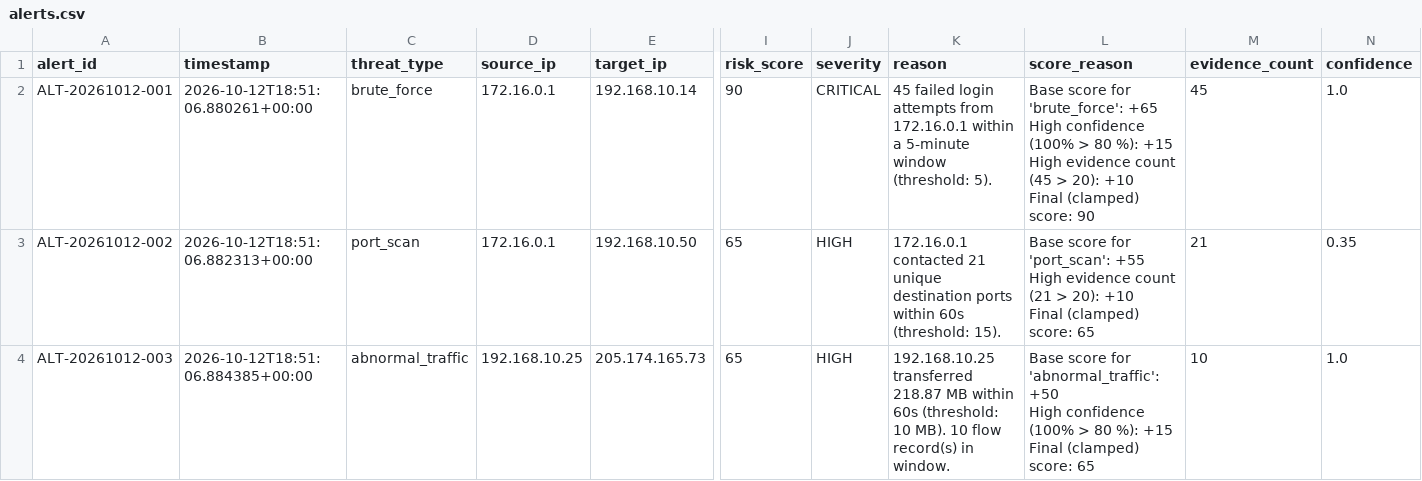
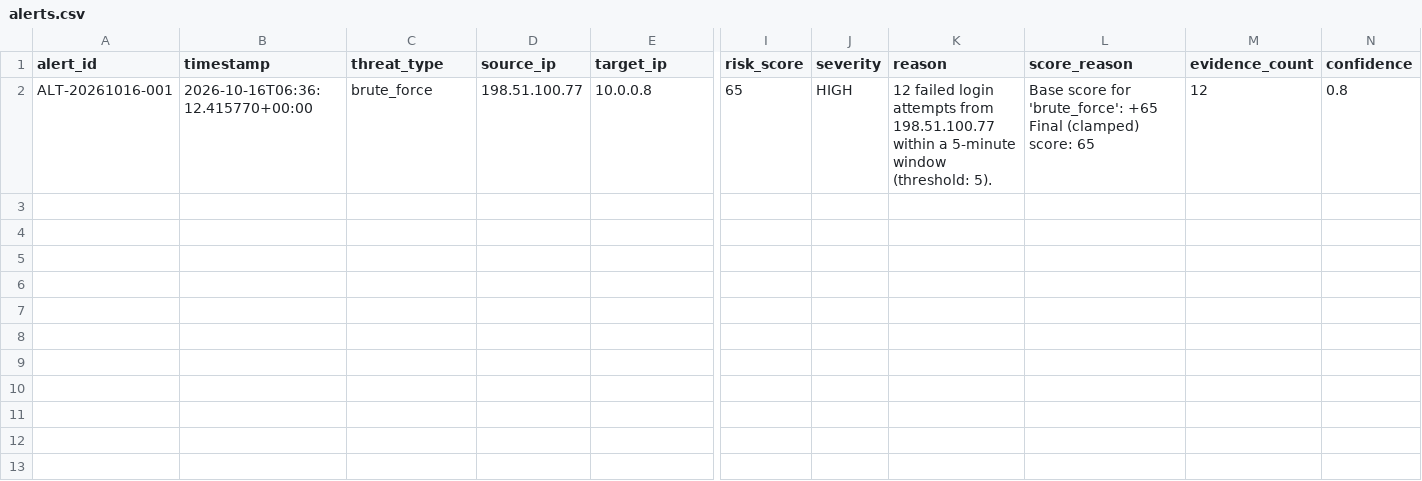
Before and after one commit to Adhithya-kn/cloud-cyber-threat-detection-dashboard, a CSV file: data/alerts.csv, drawn as a sheet; only a part is shown, gaps mark what is left out; rows hold the shown columns only; ↵ is a line break in a cell; the diff covers the shown part only; the diff names each change by its address in the sheet, - before the commit and + after, or states it on an @@ line.

Commit message:
feat: simplify to 2 demonstration datasets, dynamic analytic graphs, and intuitive SOC triage tables

```diff
--- a/data/alerts.csv
+++ b/data/alerts.csv
-A2 (alert_id): ALT-20261012-001
+A2 (alert_id): ALT-20261016-001
-B2 (timestamp): 2026-10-12T18:51:06.880261+00:00
+B2 (timestamp): 2026-10-16T06:36:12.415770+00:00
-D2 (source_ip): 172.16.0.1
+D2 (source_ip): 198.51.100.77
-E2 (target_ip): 192.168.10.14
+E2 (target_ip): 10.0.0.8
-I2 (risk_score): 90
+I2 (risk_score): 65
-J2 (severity): CRITICAL
+J2 (severity): HIGH
-K2 (reason): 45 failed login attempts from 172.16.0.1 within a…
+K2 (reason): 12 failed login attempts from 198.51.100.77 within a…
-L2 (score_reason): …'brute_force': +65 ↵ High confidence (100% > 80 %): +15 ↵ High evidence count (45 > 20): +10 ↵ Final (clamped) score: 90
+L2 (score_reason): …'brute_force': +65 ↵ Final (clamped) score: 65
-M2 (evidence_count): 45
+M2 (evidence_count): 12
-N2 (confidence): 1.0
+N2 (confidence): 0.8
-row 3: ALT-20261012-002 | 2026-10-12T18:51:06.882313+00:00 | port_scan | 172.16.0.1 | 192.168.10.50 | 65 | HIGH | 172.16.0.1 contacted 21 unique destination ports within 60s (threshold: 15). | Base score for 'port_scan': +55 ↵ High evidence count (21 > 20): +10 ↵ Final (clamped) score: 65 | 21 | 0.35
-row 4: ALT-20261012-003 | 2026-10-12T18:51:06.884385+00:00 | abnormal_traffic | 192.168.10.25 | 205.174.165.73 | 65 | HIGH | 192.168.10.25 transferred 218.87 MB within 60s (threshold: 10 MB). 10 flow record(s) in window. | Base score for 'abnormal_traffic': +50 ↵ High confidence (100% > 80 %): +15 ↵ Final (clamped) score: 65 | 10 | 1.0
```
Also changed, not shown: 3 removed rows elsewhere in this file, 10 other files.
